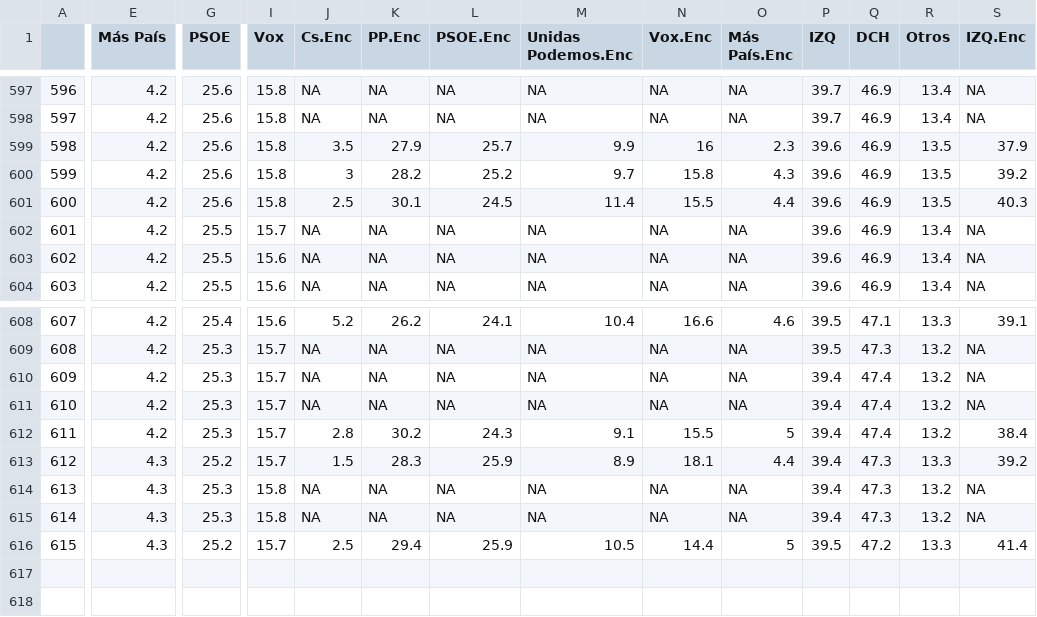
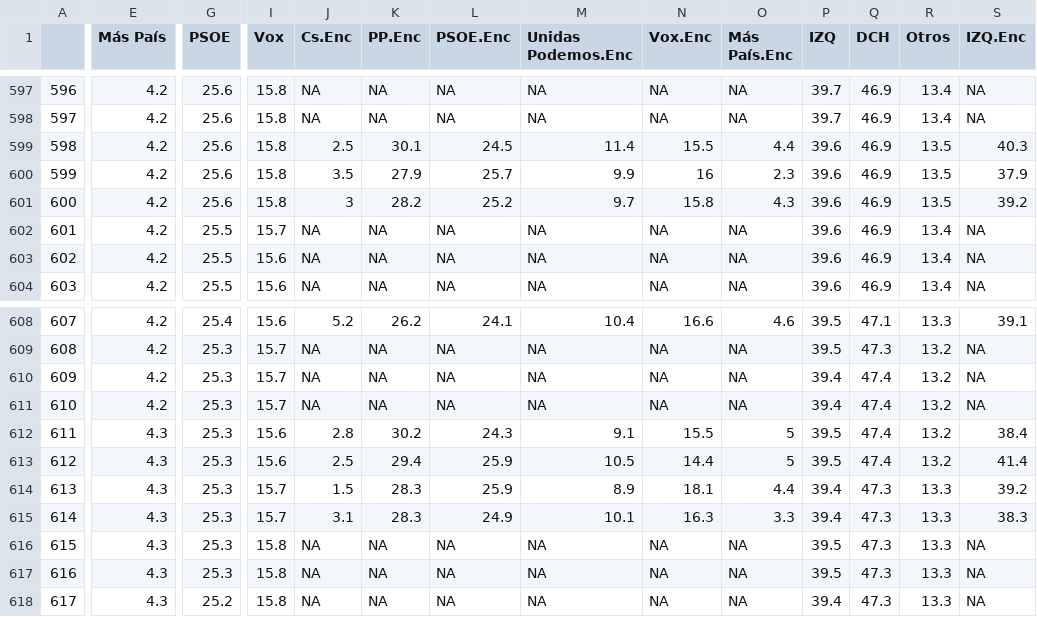
Before and after one commit to endikasatu/promedio_encuestas_esp, a CSV file: data/pde_plus_polls.csv, drawn as a sheet; only a part is shown, gaps mark what is left out; addresses are those after the commit; rows hold the shown columns only; the diff covers the shown part only; the diff names each change by its address in the sheet, - before the commit and + after, or states it on an @@ line.

```diff
--- a/data/pde_plus_polls.csv
+++ b/data/pde_plus_polls.csv
@@ row 601 moved to row 599: 598 @@
@@ column A renumbered from row 600 down @@
-E612 (Más País): 4.2
+E612 (Más País): 4.3
-I612 (Vox): 15.7
+I612 (Vox): 15.6
-P612 (IZQ): 39.4
+P612 (IZQ): 39.5
+row 613: 612 | 4.3 | 25.3 | 15.6 | 2.5 | 29.4 | 25.9 | 10.5 | 14.4 | 5 | 39.5 | 47.4 | 13.2 | 41.4
-G614 (PSOE): 25.2
+G614 (PSOE): 25.3
+row 615: 614 | 4.3 | 25.3 | 15.7 | 3.1 | 28.3 | 24.9 | 10.1 | 16.3 | 3.3 | 39.4 | 47.3 | 13.3 | 38.3
-P616:P617 (IZQ): 39.4
+P616:P617 (IZQ): 39.5
-R616:R617 (Otros): 13.2
+R616:R617 (Otros): 13.3
-I618 (Vox): 15.7
+I618 (Vox): 15.8
-J618 (Cs.Enc): 2.5
+J618 (Cs.Enc): NA
-K618 (PP.Enc): 29.4
+K618 (PP.Enc): NA
-L618 (PSOE.Enc): 25.9
+L618 (PSOE.Enc): NA
-M618 (Unidas Podemos.Enc): 10.5
+M618 (Unidas Podemos.Enc): NA
-N618 (Vox.Enc): 14.4
+N618 (Vox.Enc): NA
-O618 (Más País.Enc): 5
+O618 (Más País.Enc): NA
-P618 (IZQ): 39.5
+P618 (IZQ): 39.4
-Q618 (DCH): 47.2
+Q618 (DCH): 47.3
-S618 (IZQ.Enc): 41.4
+S618 (IZQ.Enc): NA
```
Also changed, not shown: 2 edited cells elsewhere in this file, data/polls.csv, 1 other file.
